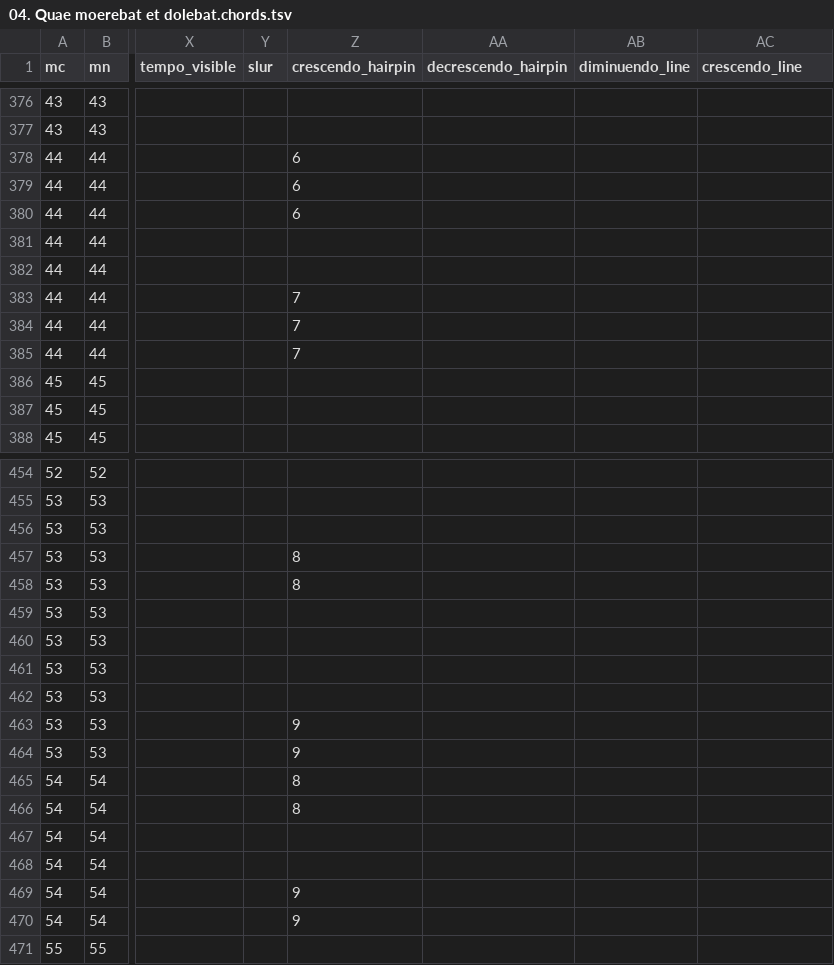
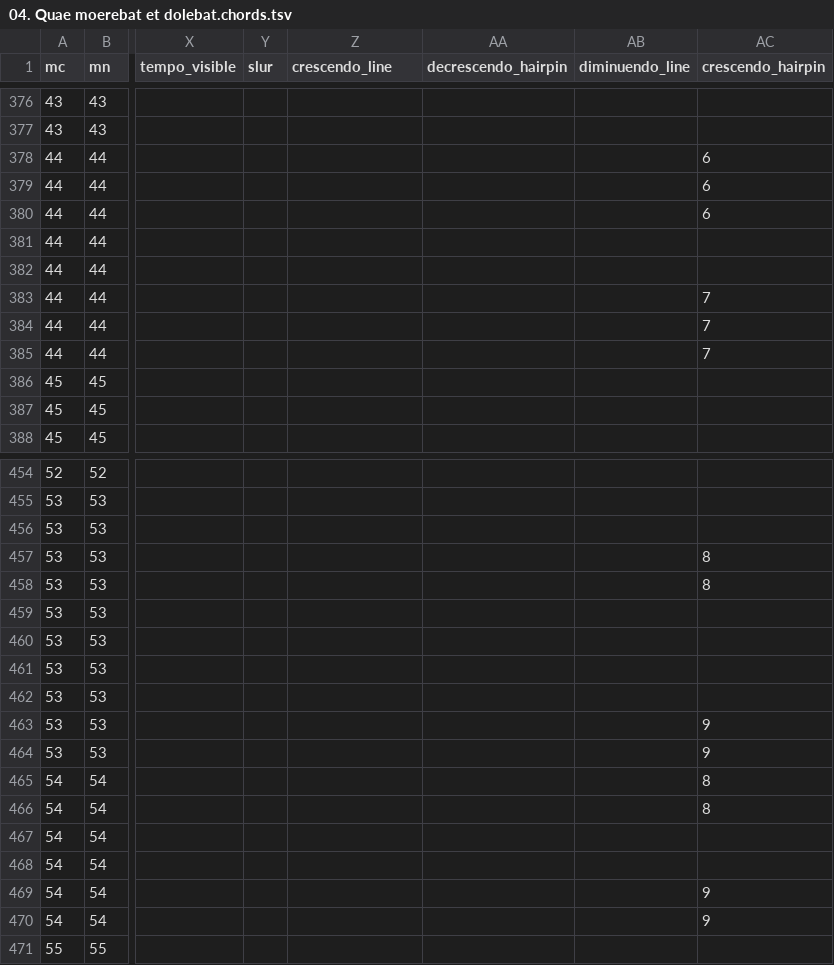
Before and after one commit to DCMLab/pergolesi_stabat_mater, a TSV file: chords/04. Quae moerebat et dolebat.chords.tsv, drawn as a sheet; only a part is shown, gaps mark what is left out; the diff covers the shown part only; the diff names each change by its address in the sheet, - before the commit and + after, or states it on an @@ line.

```diff
--- a/chords/04. Quae moerebat et dolebat.chords.tsv
+++ b/chords/04. Quae moerebat et dolebat.chords.tsv
-Z1: crescendo_hairpin
+Z1: crescendo_line
-AC1: crescendo_line
+AC1: crescendo_hairpin
-Z378:Z380 (crescendo_line): 6
+Z378:Z380 (crescendo_line): (empty)
-AC378:AC380 (crescendo_hairpin): (empty)
+AC378:AC380 (crescendo_hairpin): 6
-Z383:Z385 (crescendo_line): 7
+Z383:Z385 (crescendo_line): (empty)
-AC383:AC385 (crescendo_hairpin): (empty)
+AC383:AC385 (crescendo_hairpin): 7
-Z457:Z458 (crescendo_line): 8
+Z457:Z458 (crescendo_line): (empty)
-AC457:AC458 (crescendo_hairpin): (empty)
+AC457:AC458 (crescendo_hairpin): 8
-Z463:Z464 (crescendo_line): 9
+Z463:Z464 (crescendo_line): (empty)
-AC463:AC464 (crescendo_hairpin): (empty)
+AC463:AC464 (crescendo_hairpin): 9
-Z465:Z466 (crescendo_line): 8
+Z465:Z466 (crescendo_line): (empty)
-AC465:AC466 (crescendo_hairpin): (empty)
+AC465:AC466 (crescendo_hairpin): 8
-Z469:Z470 (crescendo_line): 9
+Z469:Z470 (crescendo_line): (empty)
-AC469:AC470 (crescendo_hairpin): (empty)
+AC469:AC470 (crescendo_hairpin): 9
```
Also changed, not shown: 62 edited cells elsewhere in this file, harmonies/04. Quae moerebat et dolebat.harmonies.tsv, reviewed/04. Quae moerebat et dolebat_reviewed.tsv, 7 other files.
